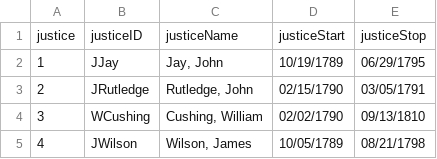
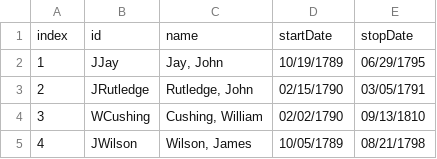
Before and after one commit to jeffpar/lonedissent, a CSV file: data/scdb/justices.csv, drawn as a sheet; only a part is shown; removed rows and columns are numbered as before the commit, all else as after; the diff names each change by its address in the sheet, - before the commit and + after, or states it on an @@ line.

Commit message:
Updated justices.json

```diff
--- a/data/scdb/justices.csv
+++ b/data/scdb/justices.csv
-row 1: justice | justiceID | justiceName | justiceStart | justiceStop
+row 1: index | id | name | startDate | stopDate
```
Also changed, not shown: 3 other files.
